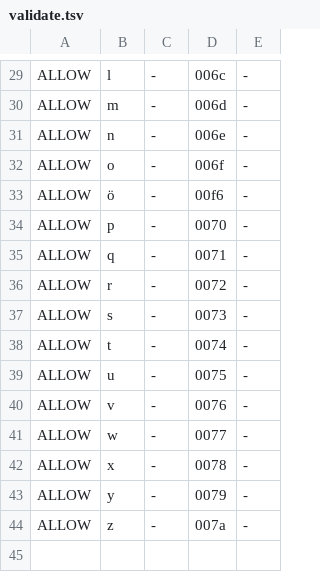
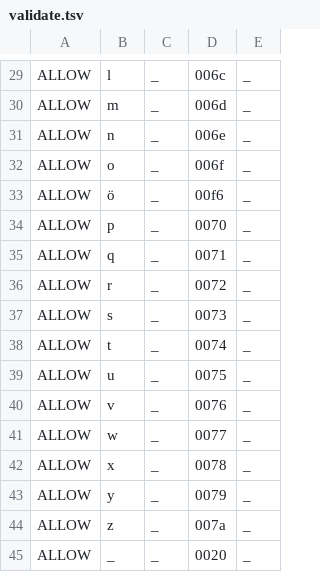
Before and after one commit to ftyers/commonvoice-utils, a TSV file: cvutils/data/sv-SE/validate.tsv, drawn as a sheet; only a part is shown, gaps mark what is left out; the diff covers the shown part only; the diff names each change by its address in the sheet, - before the commit and + after, or states it on an @@ line.

```diff
--- a/cvutils/data/sv-SE/validate.tsv
+++ b/cvutils/data/sv-SE/validate.tsv
-C29:C44: -
+C29:C44: _
-E29:E44: -
+E29:E44: _
+row 45: ALLOW | _ | _ | 0020 | _
```
Also changed, not shown: 2 added rows, 2 removed rows and 62 edited cells elsewhere in this file.
